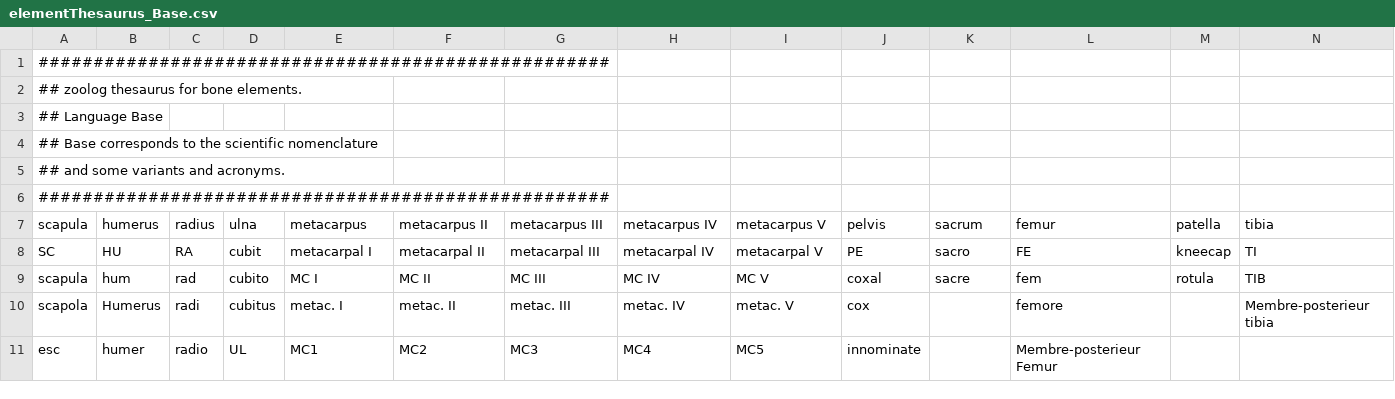
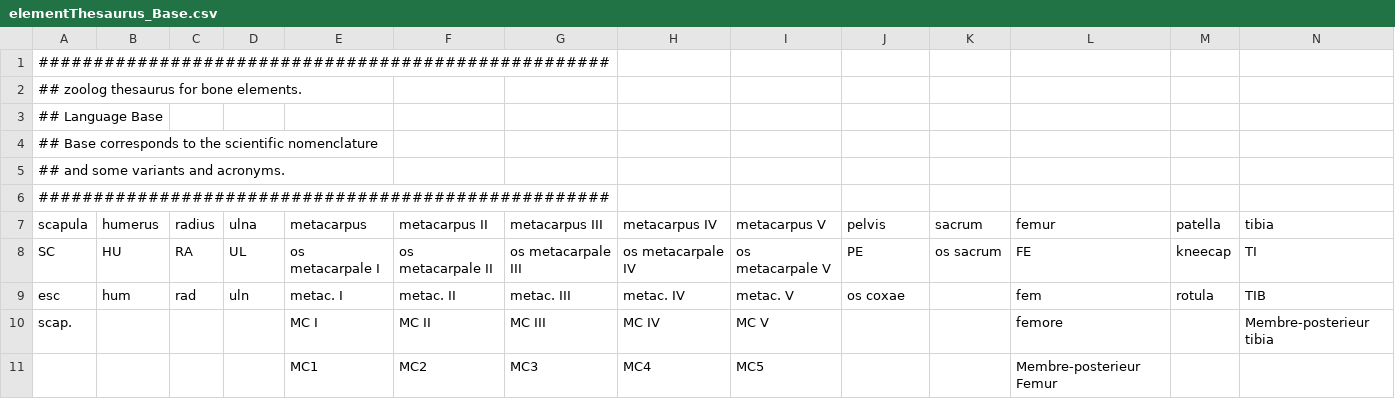
Before and after one commit to josempozo/zoolog, a CSV file: inst/extdata/elementThesaurus_Base.csv, drawn as a sheet; only a part is shown; the diff covers the shown part only; the diff names each change by its address in the sheet, - before the commit and + after, or states it on an @@ line.

```diff
--- a/inst/extdata/elementThesaurus_Base.csv
+++ b/inst/extdata/elementThesaurus_Base.csv
-D8 (ulna): cubit
+D8 (ulna): UL
-E8 (metacarpus): metacarpal I
+E8 (metacarpus): os metacarpale I
-F8 (metacarpus II): metacarpal II
+F8 (metacarpus II): os metacarpale II
-G8 (metacarpus III): metacarpal III
+G8 (metacarpus III): os metacarpale III
-H8 (metacarpus IV): metacarpal IV
+H8 (metacarpus IV): os metacarpale IV
-I8 (metacarpus V): metacarpal V
+I8 (metacarpus V): os metacarpale V
-K8 (sacrum): sacro
+K8 (sacrum): os sacrum
-A9 (scapula): scapula
+A9 (scapula): esc
-D9 (ulna): cubito
+D9 (ulna): uln
-E9 (metacarpus): MC I
+E9 (metacarpus): metac. I
-F9 (metacarpus II): MC II
+F9 (metacarpus II): metac. II
-G9 (metacarpus III): MC III
+G9 (metacarpus III): metac. III
-H9 (metacarpus IV): MC IV
+H9 (metacarpus IV): metac. IV
-I9 (metacarpus V): MC V
+I9 (metacarpus V): metac. V
-J9 (pelvis): coxal
+J9 (pelvis): os coxae
-K9 (sacrum): sacre
+K9 (sacrum): (empty)
-A10 (scapula): scapola
+A10 (scapula): scap.
-B10 (humerus): Humerus
+B10 (humerus): (empty)
-C10 (radius): radi
+C10 (radius): (empty)
-D10 (ulna): cubitus
+D10 (ulna): (empty)
-E10 (metacarpus): metac. I
+E10 (metacarpus): MC I
-F10 (metacarpus II): metac. II
+F10 (metacarpus II): MC II
-G10 (metacarpus III): metac. III
+G10 (metacarpus III): MC III
-H10 (metacarpus IV): metac. IV
+H10 (metacarpus IV): MC IV
-I10 (metacarpus V): metac. V
+I10 (metacarpus V): MC V
-J10 (pelvis): cox
+J10 (pelvis): (empty)
-A11 (scapula): esc
+A11 (scapula): (empty)
-B11 (humerus): humer
+B11 (humerus): (empty)
-C11 (radius): radio
+C11 (radius): (empty)
-D11 (ulna): UL
+D11 (ulna): (empty)
-J11 (pelvis): innominate
+J11 (pelvis): (empty)
```
Also changed, not shown: 31 edited cells elsewhere in this file, inst/extdata/elementThesaurus_English.csv.
